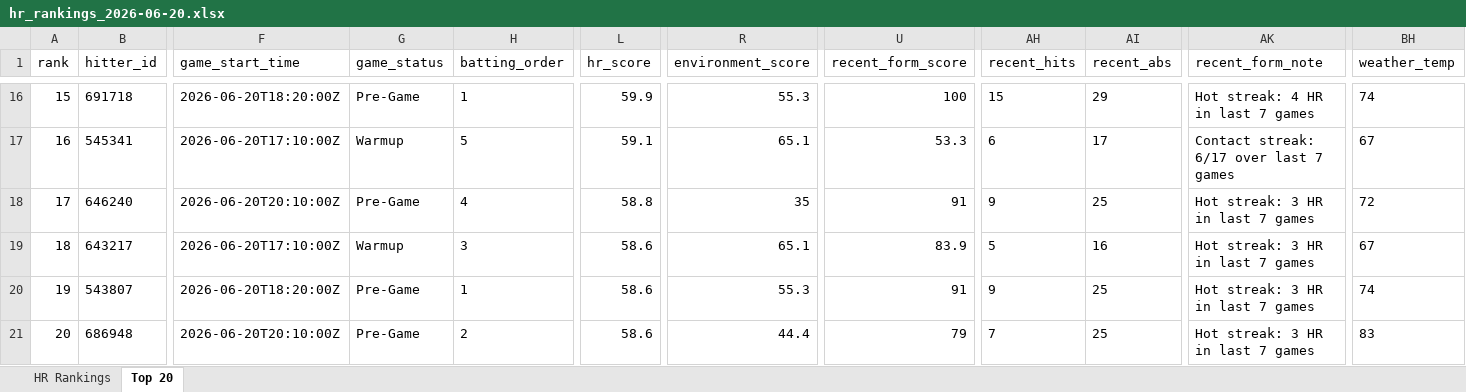
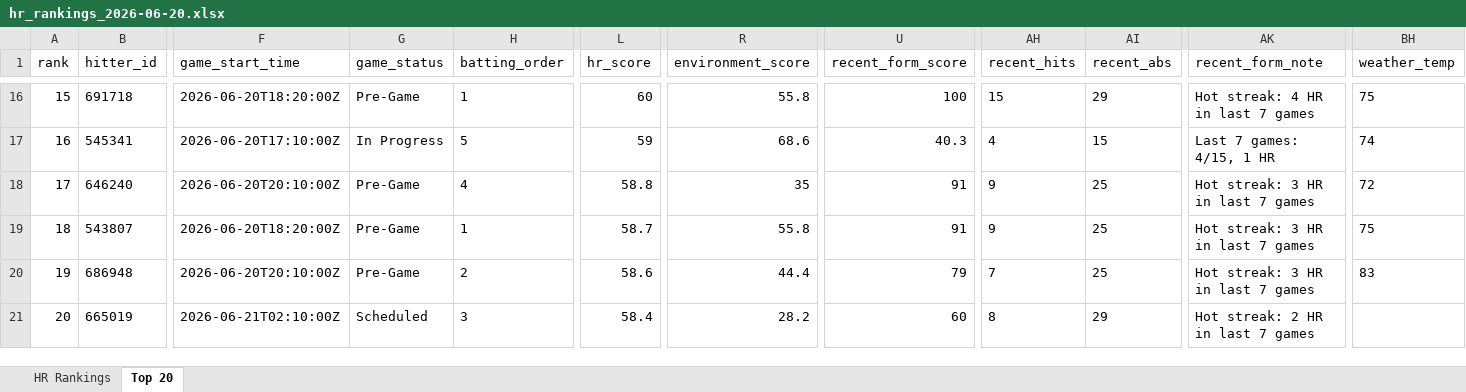
Before and after one commit to etbell28/hitter-tool, an Excel workbook: outputs/daily/hr_rankings_2026-06-20.xlsx, sheet Top 20, drawn as a sheet; only a part is shown, gaps mark what is left out; values as stored, in another font and other column widths than the file's, no borders; removed rows and columns are numbered as before the commit, all else as after; rows hold the shown columns only; the diff covers the shown part only; the diff names each change by its address in the sheet, - before the commit and + after, or states it on an @@ line.

```diff
--- a/outputs/daily/hr_rankings_2026-06-20.xlsx (sheet Top 20)
+++ b/outputs/daily/hr_rankings_2026-06-20.xlsx (sheet Top 20)
-L16 (hr_score): 59.9
+L16 (hr_score): 60
-R16 (environment_score): 55.3
+R16 (environment_score): 55.8
-BH16 (weather_temp): 74
+BH16 (weather_temp): 75
-G17 (game_status): Warmup
+G17 (game_status): In Progress
-L17 (hr_score): 59.1
+L17 (hr_score): 59
-R17 (environment_score): 65.1
+R17 (environment_score): 68.6
-U17 (recent_form_score): 53.3
+U17 (recent_form_score): 40.3
-AH17 (recent_hits): 6
+AH17 (recent_hits): 4
-AI17 (recent_abs): 17
+AI17 (recent_abs): 15
-AK17 (recent_form_note): Contact streak: 6/17 over last 7 games
+AK17 (recent_form_note): Last 7 games: 4/15, 1 HR
-BH17 (weather_temp): 67
+BH17 (weather_temp): 74
-row 19: 18 | 643217 | 2026-06-20T17:10:00Z | Warmup | 3 | 58.6 | 65.1 | 83.9 | 5 | 16 | Hot streak: 3 HR in last 7 games | 67
-A19 (rank): 19
+A19 (rank): 18
-L19 (hr_score): 58.6
+L19 (hr_score): 58.7
-R19 (environment_score): 55.3
+R19 (environment_score): 55.8
-BH19 (weather_temp): 74
+BH19 (weather_temp): 75
-A20 (rank): 20
+A20 (rank): 19
+row 21: 20 | 665019 | 2026-06-21T02:10:00Z | Scheduled | 3 | 58.4 | 28.2 | 60 | 8 | 29 | Hot streak: 2 HR in last 7 games
```
Also changed, not shown: 3 added rows, 3 removed rows and 25 edited cells elsewhere in this sheet, sheet HR Rankings, outputs/daily/hr_rankings_2026-06-20_full.xlsx, 10 other files.
